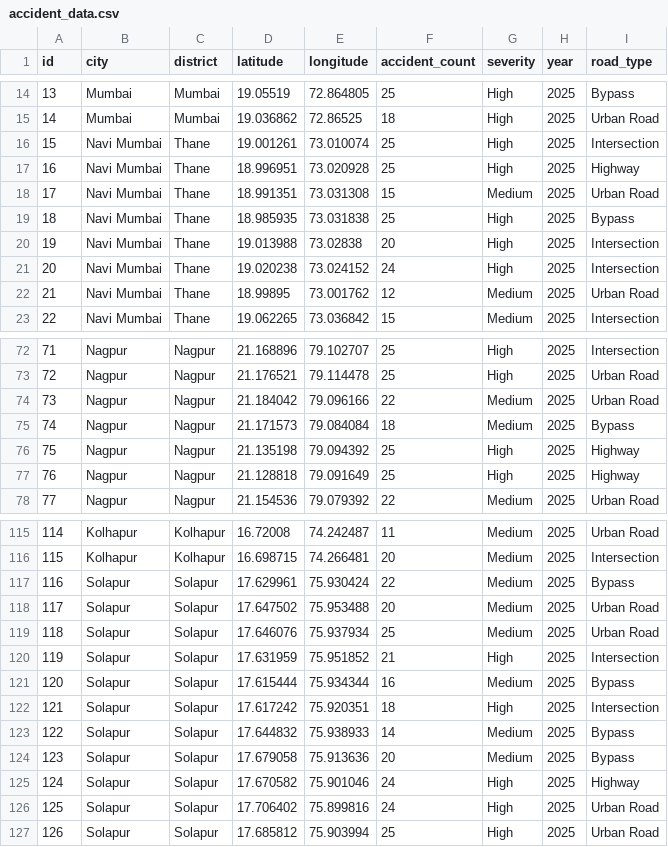
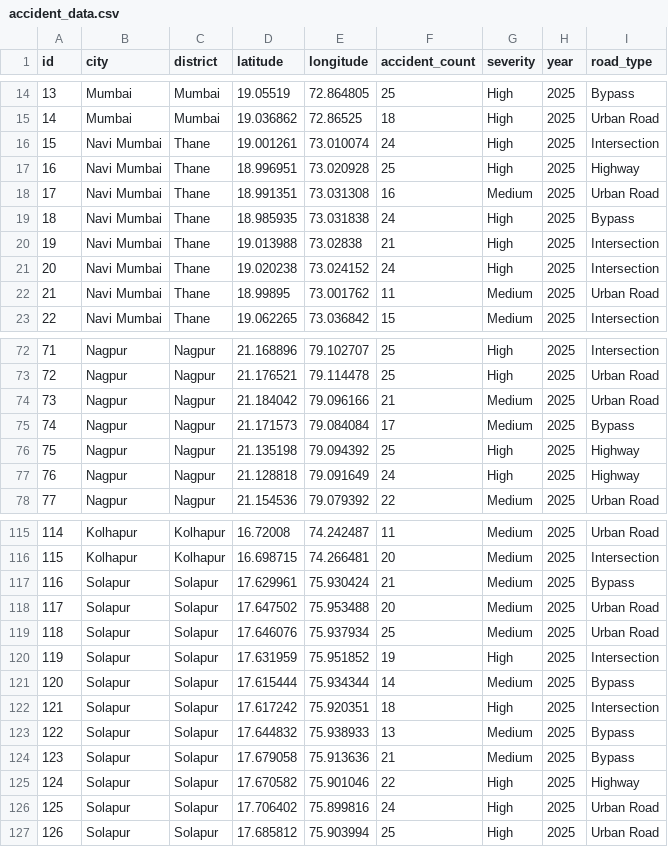
Before and after one commit to Sasisk25/MINI, a CSV file: accident_data.csv, drawn as a sheet; only a part is shown, gaps mark what is left out; the diff covers the shown part only.

```diff
--- a/accident_data.csv
+++ b/accident_data.csv
@@ -15,9 +15,9 @@ id,city,district,latitude,longitude,accident_count,severity,year,road_type
 14,Mumbai,Mumbai,19.036862,72.86525,18,High,2025,Urban Road
-15,Navi Mumbai,Thane,19.001261,73.010074,25,High,2025,Intersection
+15,Navi Mumbai,Thane,19.001261,73.010074,24,High,2025,Intersection
 16,Navi Mumbai,Thane,18.996951,73.020928,25,High,2025,Highway
-17,Navi Mumbai,Thane,18.991351,73.031308,15,Medium,2025,Urban Road
-18,Navi Mumbai,Thane,18.985935,73.031838,25,High,2025,Bypass
-19,Navi Mumbai,Thane,19.013988,73.02838,20,High,2025,Intersection
+17,Navi Mumbai,Thane,18.991351,73.031308,16,Medium,2025,Urban Road
+18,Navi Mumbai,Thane,18.985935,73.031838,24,High,2025,Bypass
+19,Navi Mumbai,Thane,19.013988,73.02838,21,High,2025,Intersection
 20,Navi Mumbai,Thane,19.020238,73.024152,24,High,2025,Intersection
-21,Navi Mumbai,Thane,18.99895,73.001762,12,Medium,2025,Urban Road
+21,Navi Mumbai,Thane,18.99895,73.001762,11,Medium,2025,Urban Road
 22,Navi Mumbai,Thane,19.062265,73.036842,15,Medium,2025,Intersection
@@ -73,6 +73,6 @@ id,city,district,latitude,longitude,accident_count,severity,year,road_type
 72,Nagpur,Nagpur,21.176521,79.114478,25,High,2025,Urban Road
-73,Nagpur,Nagpur,21.184042,79.096166,22,Medium,2025,Urban Road
-74,Nagpur,Nagpur,21.171573,79.084084,18,Medium,2025,Bypass
+73,Nagpur,Nagpur,21.184042,79.096166,21,Medium,2025,Urban Road
+74,Nagpur,Nagpur,21.171573,79.084084,17,Medium,2025,Bypass
 75,Nagpur,Nagpur,21.135198,79.094392,25,High,2025,Highway
-76,Nagpur,Nagpur,21.128818,79.091649,25,High,2025,Highway
+76,Nagpur,Nagpur,21.128818,79.091649,24,High,2025,Highway
 77,Nagpur,Nagpur,21.154536,79.079392,22,Medium,2025,Urban Road
@@ -116,11 +116,11 @@ id,city,district,latitude,longitude,accident_count,severity,year,road_type
 115,Kolhapur,Kolhapur,16.698715,74.266481,20,Medium,2025,Intersection
-116,Solapur,Solapur,17.629961,75.930424,22,Medium,2025,Bypass
+116,Solapur,Solapur,17.629961,75.930424,21,Medium,2025,Bypass
 117,Solapur,Solapur,17.647502,75.953488,20,Medium,2025,Urban Road
 118,Solapur,Solapur,17.646076,75.937934,25,Medium,2025,Urban Road
-119,Solapur,Solapur,17.631959,75.951852,21,High,2025,Intersection
-120,Solapur,Solapur,17.615444,75.934344,16,Medium,2025,Bypass
+119,Solapur,Solapur,17.631959,75.951852,19,High,2025,Intersection
+120,Solapur,Solapur,17.615444,75.934344,14,Medium,2025,Bypass
 121,Solapur,Solapur,17.617242,75.920351,18,High,2025,Intersection
-122,Solapur,Solapur,17.644832,75.938933,14,Medium,2025,Bypass
-123,Solapur,Solapur,17.679058,75.913636,20,Medium,2025,Bypass
-124,Solapur,Solapur,17.670582,75.901046,24,High,2025,Highway
+122,Solapur,Solapur,17.644832,75.938933,13,Medium,2025,Bypass
+123,Solapur,Solapur,17.679058,75.913636,21,Medium,2025,Bypass
+124,Solapur,Solapur,17.670582,75.901046,22,High,2025,Highway
 125,Solapur,Solapur,17.706402,75.899816,24,High,2025,Urban Road
```
Also changed, not shown: 17 edited cells elsewhere in this file, alerts.csv, hazards.csv, 16 other files.
